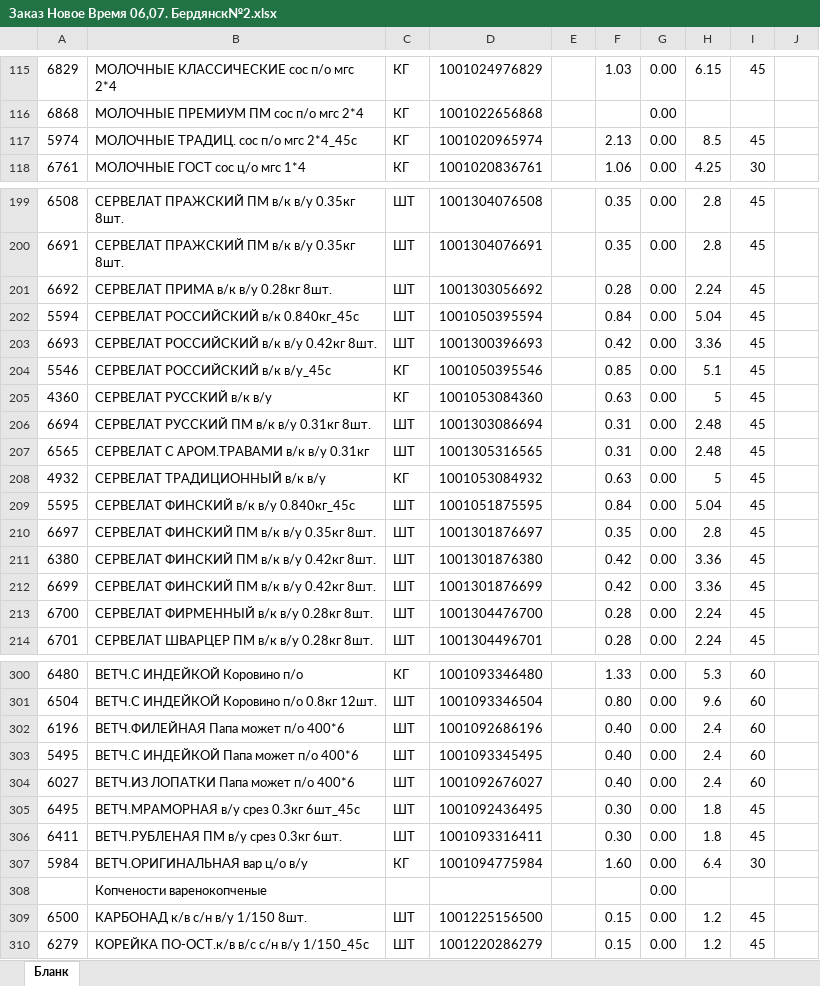
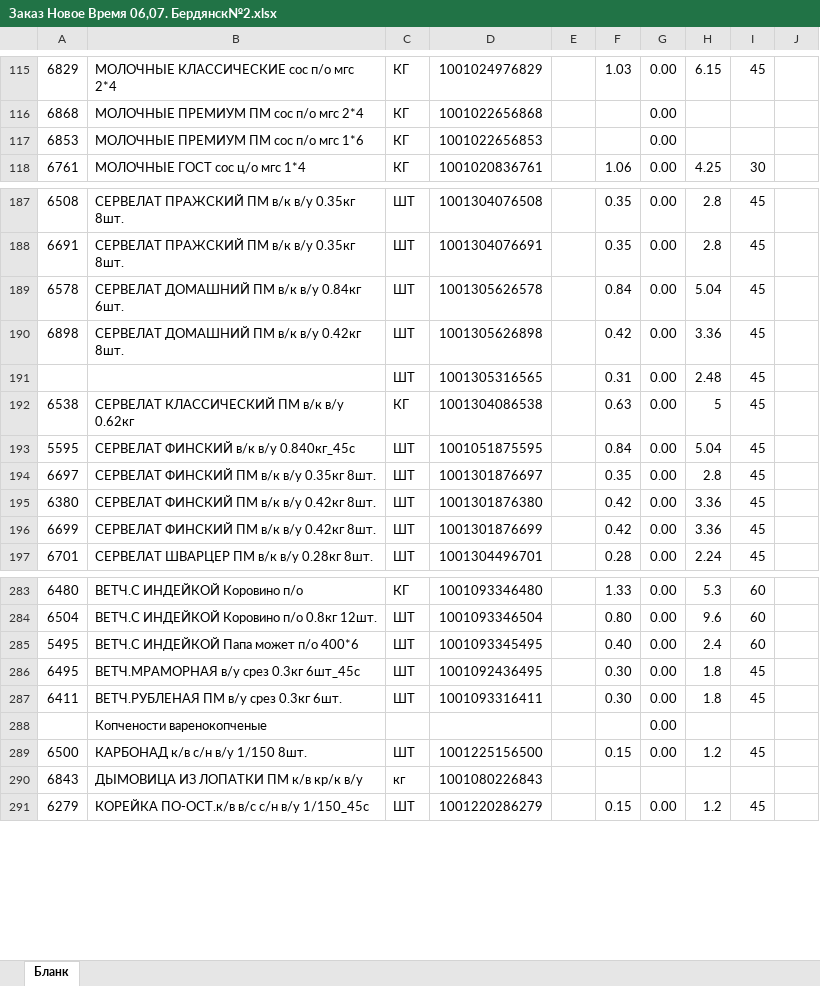
Before and after one commit to Fejanin/ostankino_ki, an Excel workbook: чистый бланк/Заказ Новое Время 06,07. Бердянск№2.xlsx, sheet Бланк, drawn as a sheet; only a part is shown, gaps mark what is left out; values as stored, in another font and other column widths than the file's, no cell formats; charts and pictures not drawn; removed rows and columns are numbered as before the commit, all else as after; the diff covers the shown part only; the diff names each change by its address in the sheet, - before the commit and + after, or states it on an @@ line.

```diff
--- a/чистый бланк/Заказ Новое Время 06,07. Бердянск№2.xlsx (sheet Бланк)
+++ b/чистый бланк/Заказ Новое Время 06,07. Бердянск№2.xlsx (sheet Бланк)
-row 117: 5974 | МОЛОЧНЫЕ ТРАДИЦ. сос п/о мгс 2*4_45c | КГ | 1001020965974 |  | 2.13 | 0.00 | 8.5 | 45
+row 117: 6853 | МОЛОЧНЫЕ ПРЕМИУМ ПМ сос п/о мгс 1*6 | КГ | 1001022656853 |  |  | 0.00
-row 201: 6692 | СЕРВЕЛАТ ПРИМА в/к в/у 0.28кг 8шт. | ШТ | 1001303056692 |  | 0.28 | 0.00 | 2.24 | 45
-A189: 5594
+A189: 6578
-B189: СЕРВЕЛАТ РОССИЙСКИЙ в/к 0.840кг_45с
+B189: СЕРВЕЛАТ ДОМАШНИЙ ПМ в/к в/у 0.84кг 6шт.
-D189: 1001050395594
+D189: 1001305626578
-A190: 6693
+A190: 6898
-B190: СЕРВЕЛАТ РОССИЙСКИЙ в/к в/у 0.42кг 8шт.
+B190: СЕРВЕЛАТ ДОМАШНИЙ ПМ в/к в/у 0.42кг 8шт.
-D190: 1001300396693
+D190: 1001305626898
-row 204: 5546 | СЕРВЕЛАТ РОССИЙСКИЙ в/к в/у_45с | КГ | 1001050395546 |  | 0.85 | 0.00 | 5.1 | 45
-row 205: 4360 | СЕРВЕЛАТ РУССКИЙ в/к в/у | КГ | 1001053084360 |  | 0.63 | 0.00 | 5 | 45
-row 206: 6694 | СЕРВЕЛАТ РУССКИЙ ПМ в/к в/у 0.31кг 8шт. | ШТ | 1001303086694 |  | 0.31 | 0.00 | 2.48 | 45
-A191: 6565
+A191: (empty)
-B191: СЕРВЕЛАТ С АРОМ.ТРАВАМИ в/к в/у 0.31кг
+B191: (empty)
-A192: 4932
+A192: 6538
-B192: СЕРВЕЛАТ ТРАДИЦИОННЫЙ в/к в/у
+B192: СЕРВЕЛАТ КЛАССИЧЕСКИЙ ПМ в/к в/у 0.62кг
-D192: 1001053084932
+D192: 1001304086538
-row 213: 6700 | СЕРВЕЛАТ ФИРМЕННЫЙ в/к в/у 0.28кг 8шт. | ШТ | 1001304476700 |  | 0.28 | 0.00 | 2.24 | 45
-row 302: 6196 | ВЕТЧ.ФИЛЕЙНАЯ Папа может п/о 400*6 | ШТ | 1001092686196 |  | 0.40 | 0.00 | 2.4 | 60
-row 304: 6027 | ВЕТЧ.ИЗ ЛОПАТКИ Папа может п/о 400*6 | ШТ | 1001092676027 |  | 0.40 | 0.00 | 2.4 | 60
-row 307: 5984 | ВЕТЧ.ОРИГИНАЛЬНАЯ вар ц/о в/у | КГ | 1001094775984 |  | 1.60 | 0.00 | 6.4 | 30
+row 290: 6843 | ДЫМОВИЦА ИЗ ЛОПАТКИ ПМ к/в кр/к в/у | кг | 1001080226843
```
Also changed, not shown: 13 added rows, 25 removed rows and 63 edited cells elsewhere in this sheet, cell formats, formulas that keep their value, moduls/1С.xlsx, чистый бланк/ЗАКАЗ КРЫМ 04,07,24гр-выезд 06,07.xlsx.
